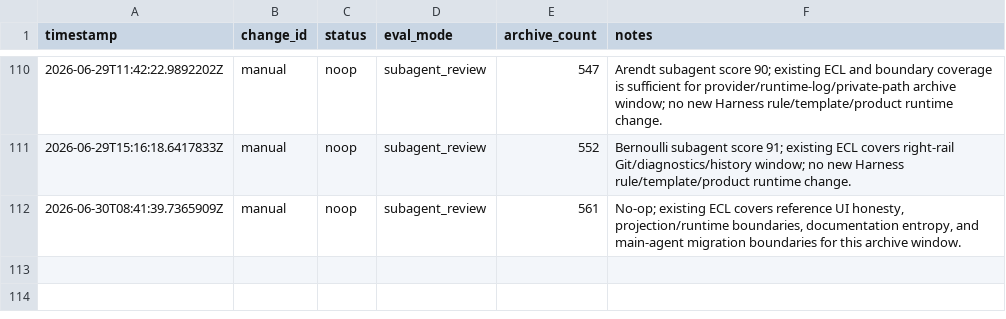
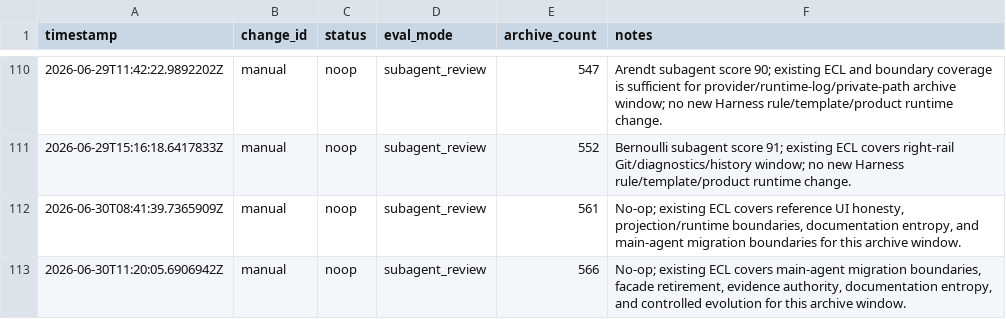
Before and after one commit to qinghui316/agent-harness-orchestrator, a TSV file: harness/evolution/results.tsv, drawn as a sheet; only a part is shown, gaps mark what is left out; the diff names each change by its address in the sheet, - before the commit and + after, or states it on an @@ line.

Commit message:
feat: record main-agent loop evidence

```diff
--- a/harness/evolution/results.tsv
+++ b/harness/evolution/results.tsv
+row 113: 2026-06-30T11:20:05.6906942Z | manual | noop | subagent_review | 566 | No-op; existing ECL covers main-agent migration boundaries, facade retirement, evidence authority, documentation entropy, and controlled evolution for this archive window.
```
Also changed, not shown: 10 other files.
